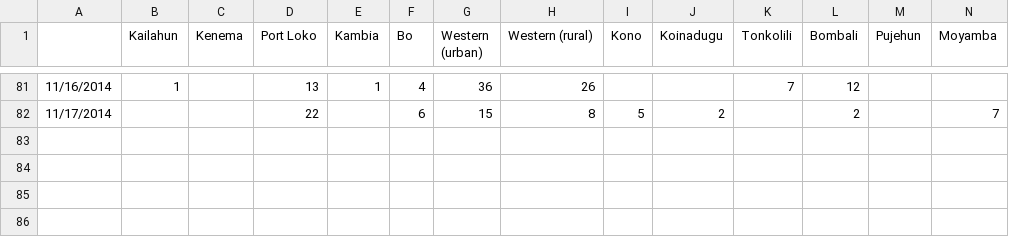
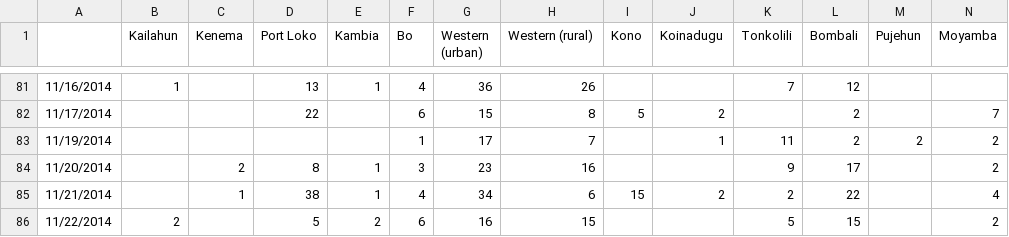
Before and after one commit to InstituteforDiseaseModeling/EVD, a CSV file: data/sierra_leone_EVD_2014.csv, drawn as a sheet; only a part is shown, gaps mark what is left out; rows hold the shown columns only; the diff names each change by its address in the sheet, - before the commit and + after, or states it on an @@ line.

Commit message:
Update data through 11/22 (Sierra Leone)

```diff
--- a/data/sierra_leone_EVD_2014.csv
+++ b/data/sierra_leone_EVD_2014.csv
+row 83: 11/19/2014 |  |  |  |  | 1 | 17 | 7 |  | 1 | 11 | 2 | 2 | 2
+row 84: 11/20/2014 |  | 2 | 8 | 1 | 3 | 23 | 16 |  |  | 9 | 17 |  | 2
+row 85: 11/21/2014 |  | 1 | 38 | 1 | 4 | 34 | 6 | 15 | 2 | 2 | 22 |  | 4
+row 86: 11/22/2014 | 2 |  | 5 | 2 | 6 | 16 | 15 |  |  | 5 | 15 |  | 2
```
Also changed, not shown: 1 other file.
